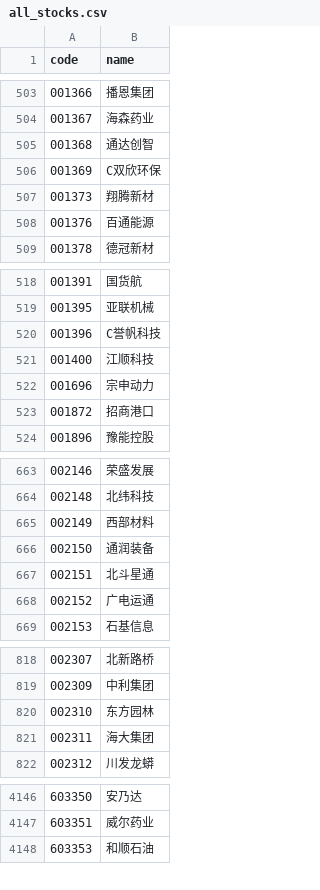
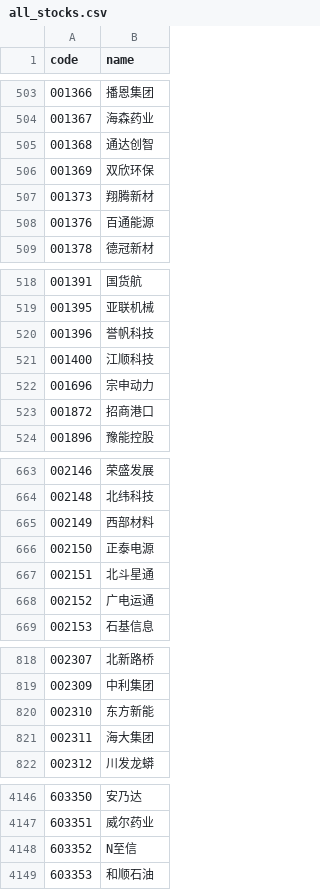
Before and after one commit to AdolphNB/aiStock, a CSV file: src/market_data/all_stocks.csv, drawn as a sheet; only a part is shown, gaps mark what is left out; the diff covers the shown part only.

Commit message:
update select stock conditions and list

```diff
--- a/src/market_data/all_stocks.csv
+++ b/src/market_data/all_stocks.csv
@@ -505,3 +505,3 @@
 001368,通达创智
-001369,C双欣环保
+001369,双欣环保
 001373,翔腾新材
@@ -519,3 +519,3 @@
 001395,亚联机械
-001396,C誉帆科技
+001396,誉帆科技
 001400,江顺科技
@@ -665,3 +665,3 @@
 002149,西部材料
-002150,通润装备
+002150,正泰电源
 002151,北斗星通
@@ -819,3 +819,3 @@
 002309,中利集团
-002310,东方园林
+002310,东方新能
 002311,海大集团
@@ -4147,2 +4147,3 @@
 603351,威尔药业
+603352,N至信
 603353,和顺石油
```
Also changed, not shown: 15 edited cells elsewhere in this file, 2 other files.
